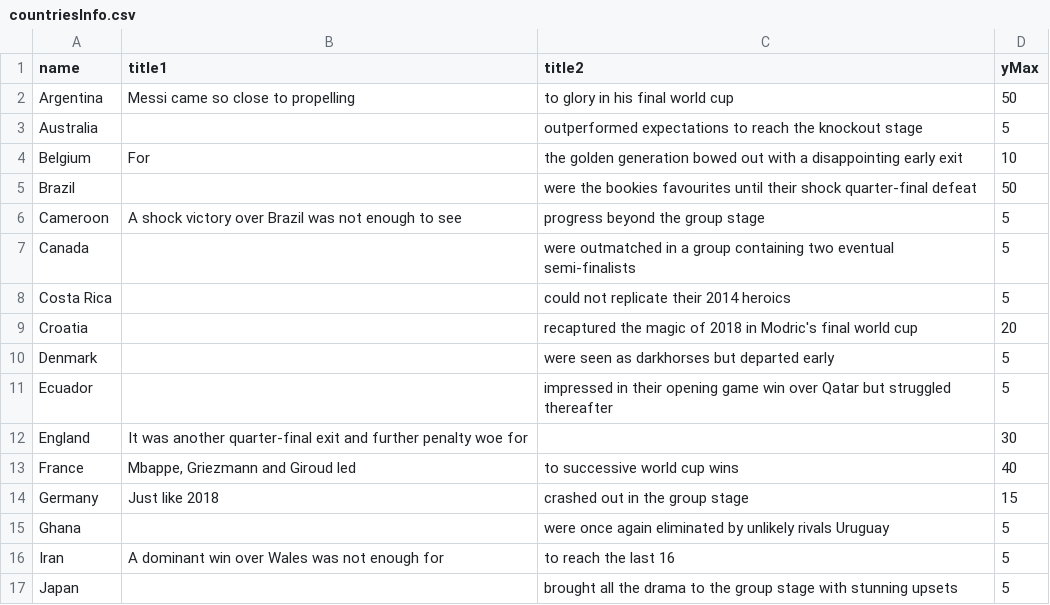
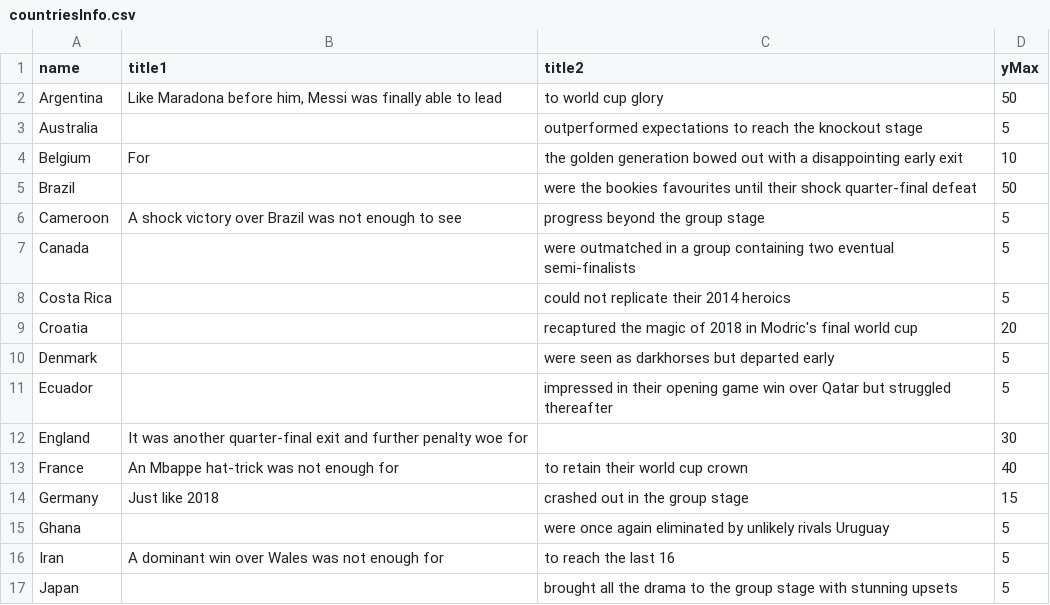
Before and after one commit to ajhillman-ddj/003-world_cup_odds, a CSV file: countriesInfo.csv, drawn as a sheet; only a part is shown.

Commit message:
Update countriesInfo.csv

```diff
--- a/countriesInfo.csv
+++ b/countriesInfo.csv
@@ -1,3 +1,3 @@
 name,title1,title2,yMax
-Argentina,Messi came so close to propelling,to glory in his final world cup,50
+Argentina,"Like Maradona before him, Messi was finally able to lead",to world cup glory,50
 Australia,,outperformed expectations to reach the knockout stage,5
@@ -12,3 +12,3 @@ Ecuador,,impressed in their opening game win over Qatar but struggled thereafter
 England,It was another quarter-final exit and further penalty woe for,,30
-France,"Mbappe, Griezmann and Giroud led",to successive world cup wins,40
+France,An Mbappe hat-trick was not enough for,to retain their world cup crown,40
 Germany,Just like 2018,crashed out in the group stage,15
```
